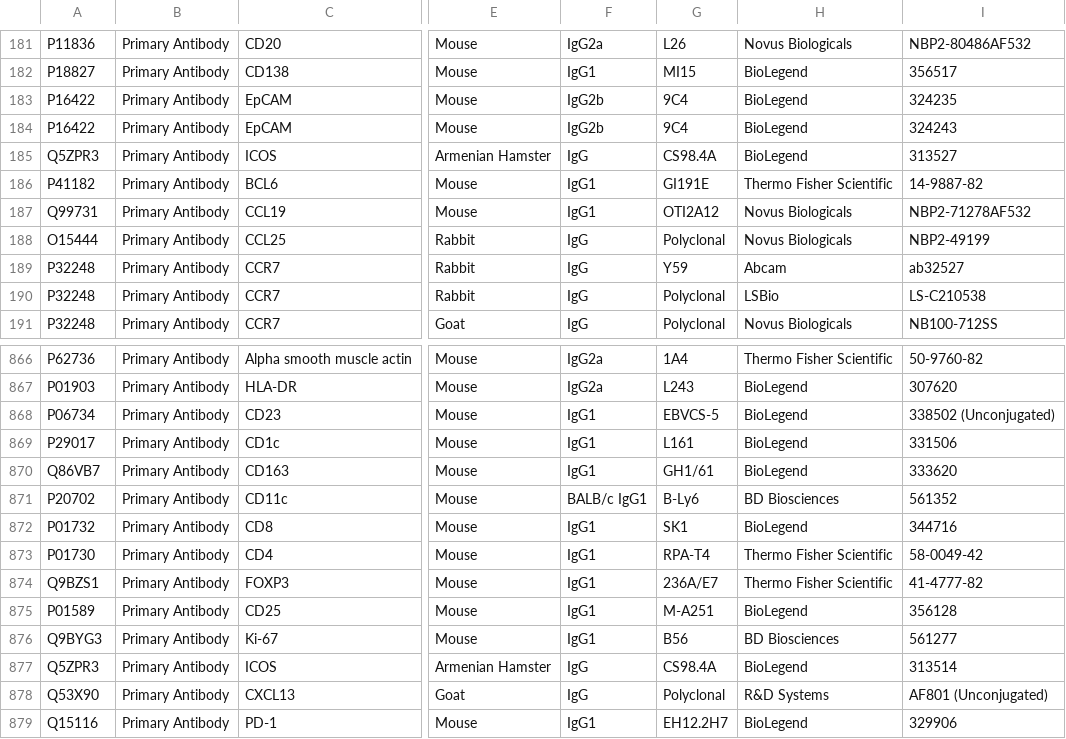
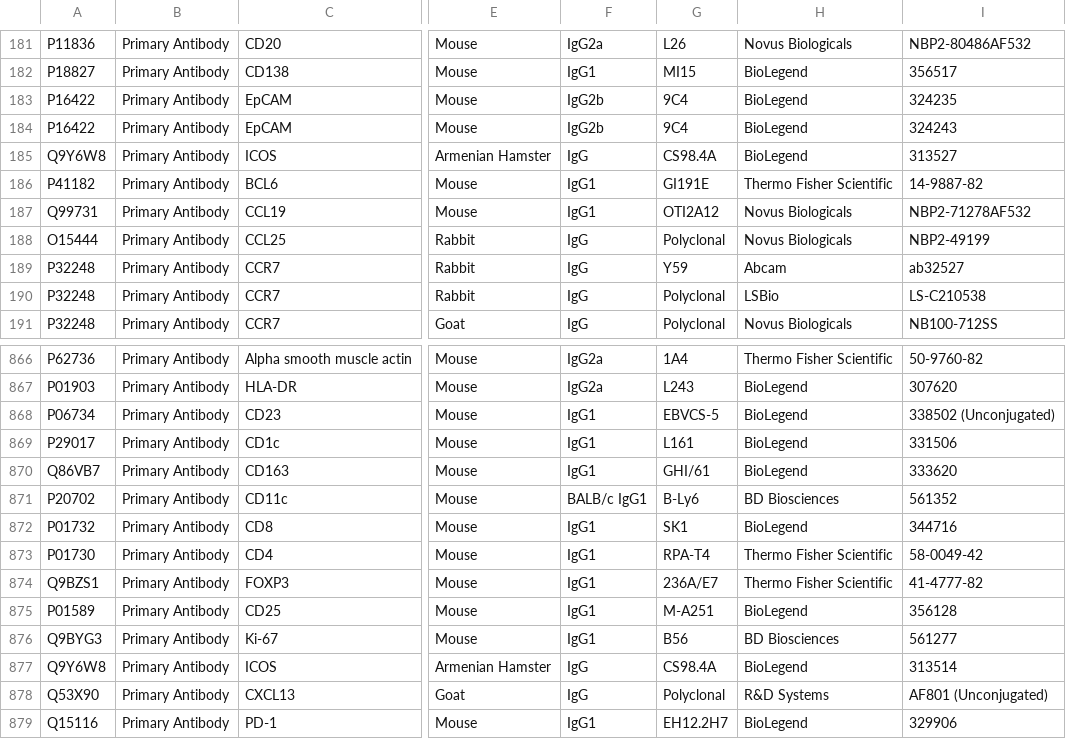
Before and after one commit to IBEXImagingCommunity/ibex_imaging_knowledge_base, a CSV file: data/reagent_resources.csv, drawn as a sheet; only a part is shown, gaps mark what is left out; the diff covers the shown part only; the diff names each change by its address in the sheet, - before the commit and + after, or states it on an @@ line.

```diff
--- a/data/reagent_resources.csv
+++ b/data/reagent_resources.csv
-A185: Q5ZPR3
+A185: Q9Y6W8
-G870: GH1/61
+G870: GHI/61
-A877: Q5ZPR3
+A877: Q9Y6W8
```
Also changed, not shown: 10 edited cells elsewhere in this file, 10 other files.
